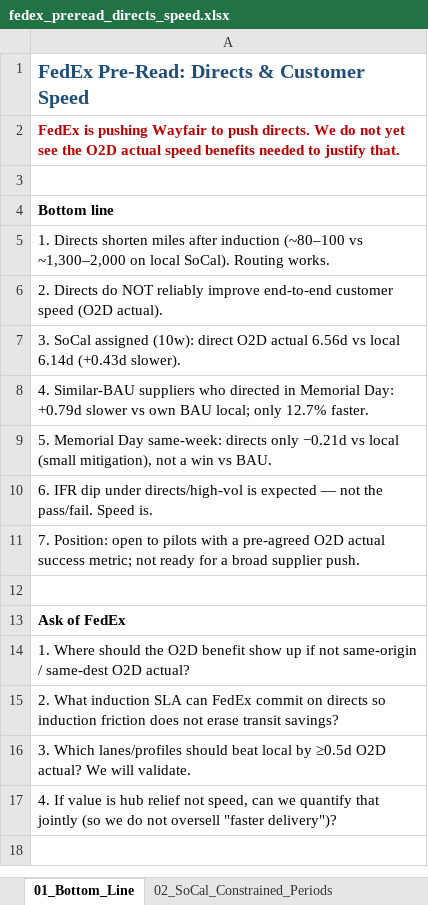
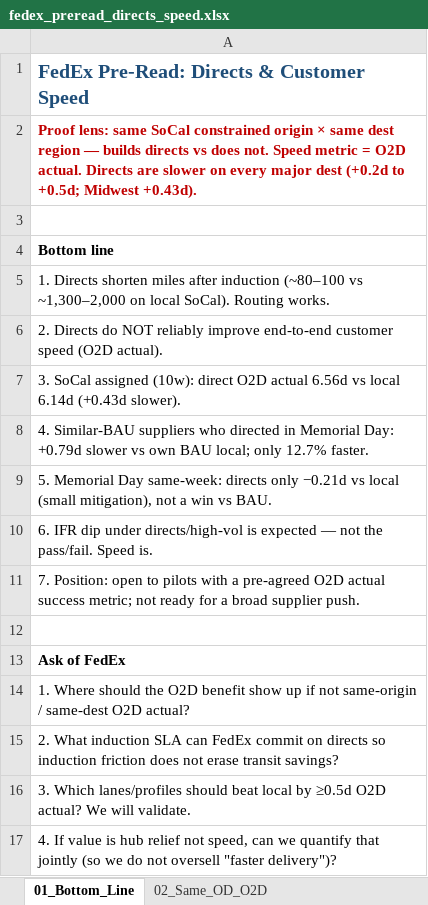
Before and after one commit to et844p/O2S, an Excel workbook: output/directs/fedex_preread_directs_speed.xlsx, sheet 01_Bottom_Line, drawn as a sheet; values as stored, in another font and other column widths than the file's, no borders; the diff names each change by its address in the sheet, - before the commit and + after, or states it on an @@ line.

```diff
--- a/output/directs/fedex_preread_directs_speed.xlsx (sheet 01_Bottom_Line)
+++ b/output/directs/fedex_preread_directs_speed.xlsx (sheet 01_Bottom_Line)
+sheet tab: 02_Same_OD_O2D
-A2: FedEx is pushing Wayfair to push directs. We do not yet see the O2D actual speed benefits needed to justify that.
+A2: Proof lens: same SoCal constrained origin × same dest region — builds directs vs does not. Speed metric = O2D actual. Directs are slower on every major dest (+0.2d to +0.5d; Midwest +0.43d).
```
Also changed, not shown: 3 other files.
